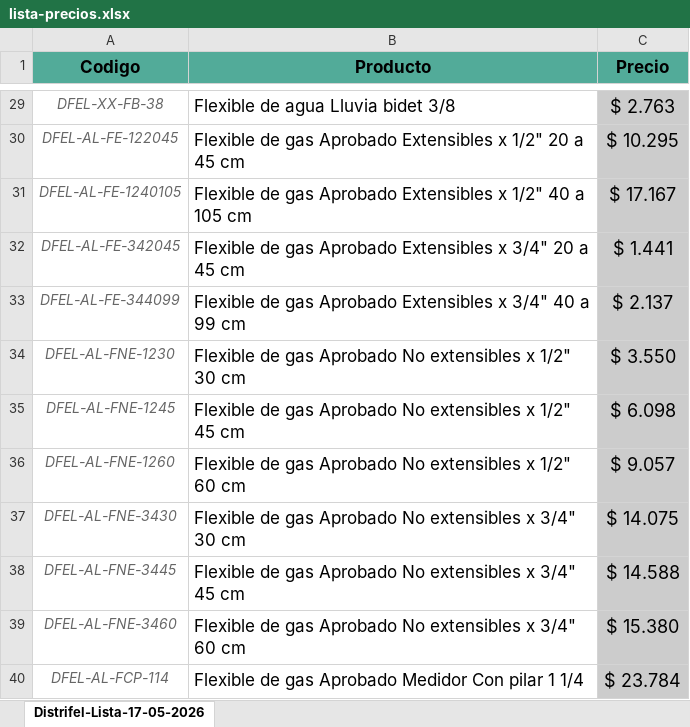
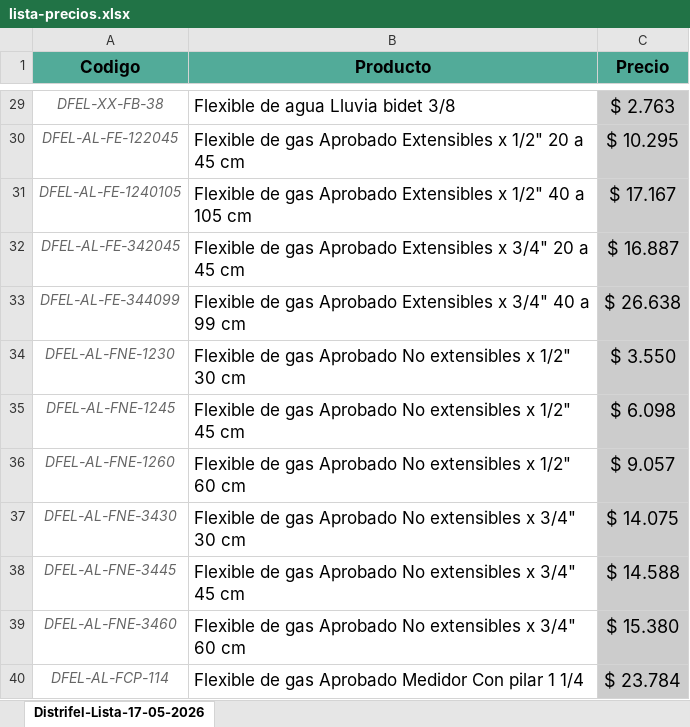
Before and after one commit to leandromondin-gh/Distrifel-catalogo, an Excel workbook: downloads/lista-precios.xlsx, sheet Distrifel-Lista-17-05-2026, drawn as a sheet; only a part is shown, gaps mark what is left out; values as stored, in another font and other column widths than the file's, no borders; charts and pictures and conditional formats not drawn; the diff names each change by its address in the sheet, - before the commit and + after, or states it on an @@ line.

```diff
--- a/downloads/lista-precios.xlsx (sheet Distrifel-Lista-17-05-2026)
+++ b/downloads/lista-precios.xlsx (sheet Distrifel-Lista-17-05-2026)
-C32 (Precio): $ 1.441
+C32 (Precio): $ 16.887
-C33 (Precio): $ 2.137
+C33 (Precio): $ 26.638
```
Also changed, not shown: 1 other file.
